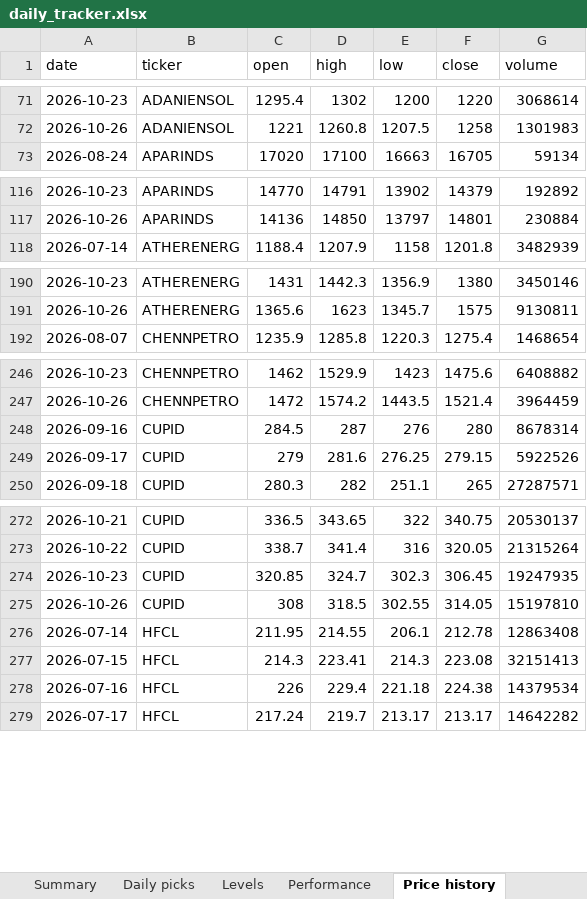
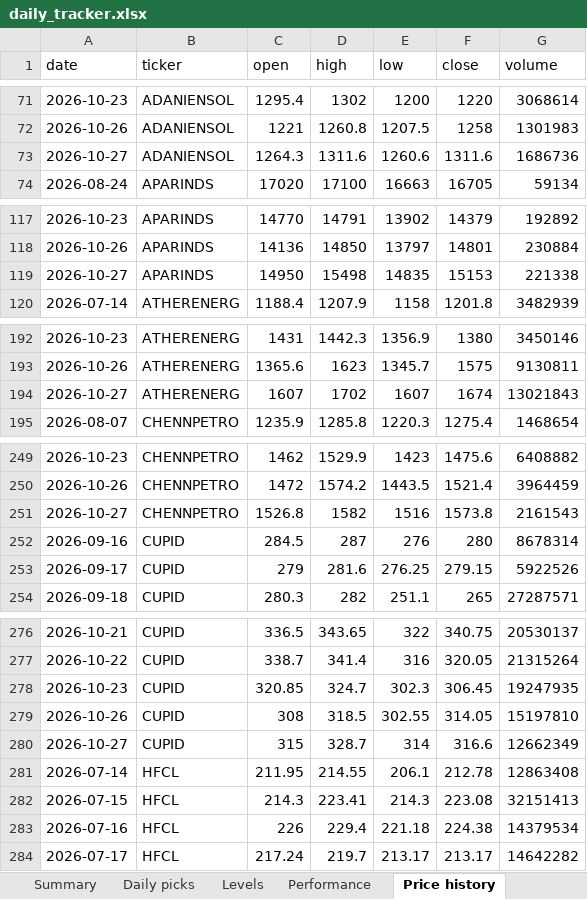
Before and after one commit to compukidsdgp-creator/Swing-trading, an Excel workbook: reports/daily_tracker.xlsx, sheet Price history, drawn as a sheet; only a part is shown, gaps mark what is left out; values as stored, in another font and other column widths than the file's, no borders; the diff covers the shown part only; the diff names each change by its address in the sheet, - before the commit and + after, or states it on an @@ line.

```diff
--- a/reports/daily_tracker.xlsx (sheet Price history)
+++ b/reports/daily_tracker.xlsx (sheet Price history)
+row 73: 2026-10-27 | ADANIENSOL | 1264.3 | 1311.6 | 1260.6 | 1311.6 | 1686736
+row 119: 2026-10-27 | APARINDS | 14950 | 15498 | 14835 | 15153 | 221338
+row 194: 2026-10-27 | ATHERENERG | 1607 | 1702 | 1607 | 1674 | 13021843
+row 251: 2026-10-27 | CHENNPETRO | 1526.8 | 1582 | 1516 | 1573.8 | 2161543
+row 280: 2026-10-27 | CUPID | 315 | 328.7 | 314 | 316.6 | 12662349
```
Also changed, not shown: 10 added rows elsewhere in this sheet, sheet Performance, sheet Daily picks, sheet Levels, sheet Summary, sheet Coverage, sheet Read me, 7 other files.
